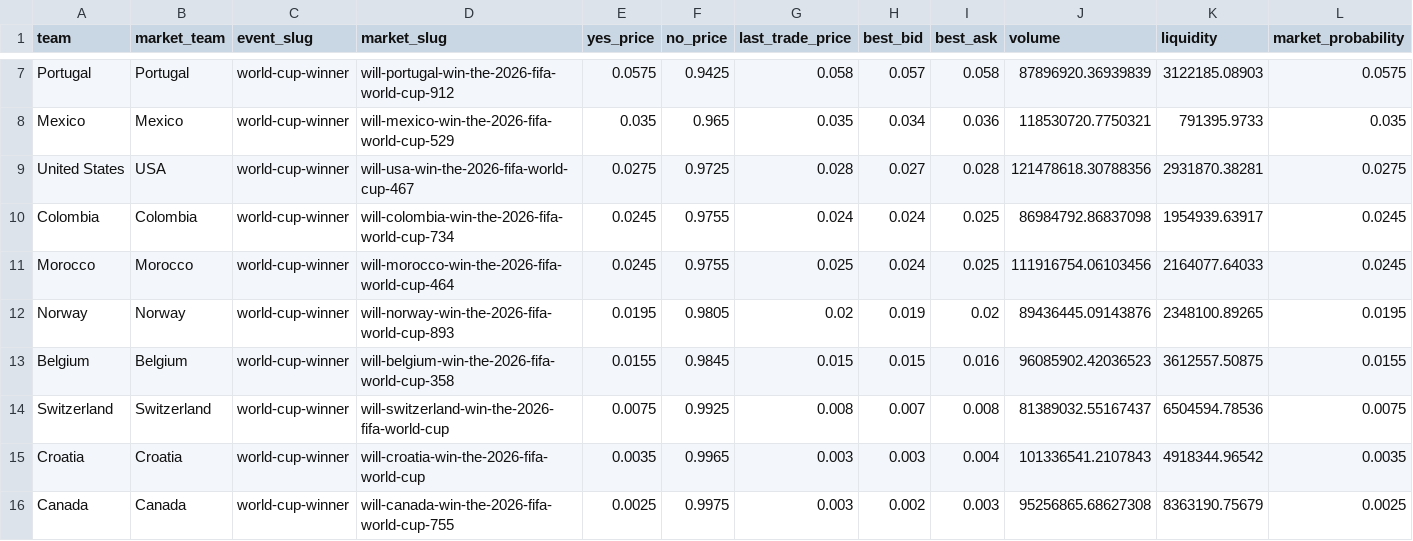
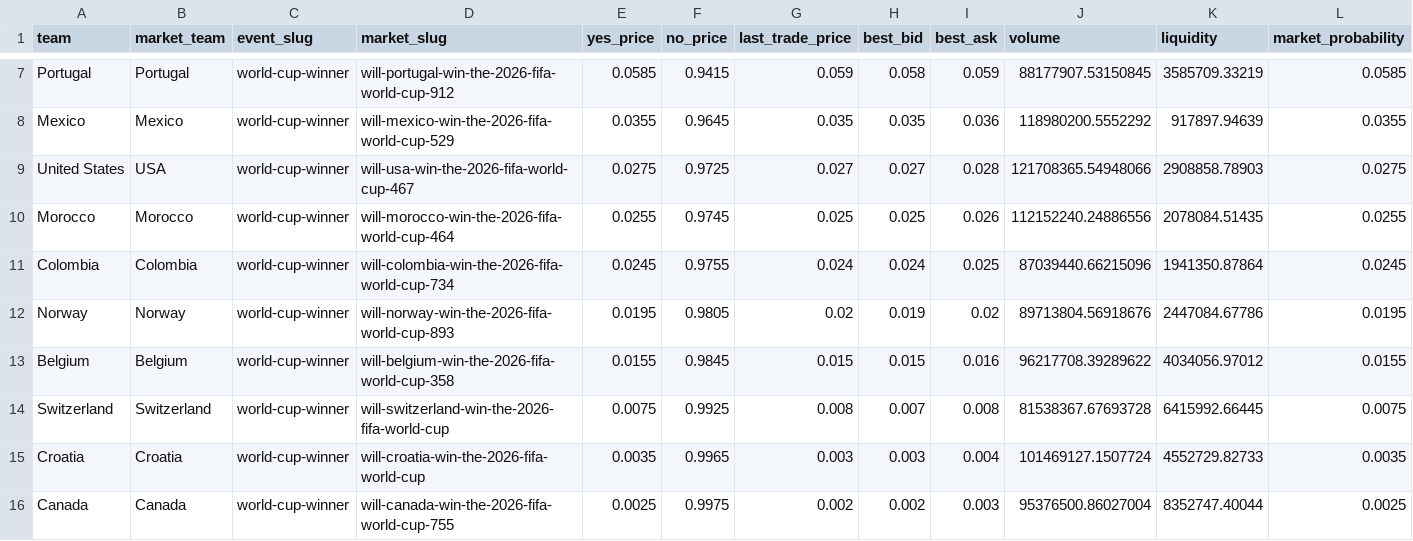
Before and after one commit to matteodethomasis-svg/wc2026-model, a CSV file: data/interim/polymarket_world_cup_winner.csv, drawn as a sheet; only a part is shown, gaps mark what is left out; removed rows and columns are numbered as before the commit, all else as after; the diff covers the shown part only; the diff names each change by its address in the sheet, - before the commit and + after, or states it on an @@ line.

```diff
--- a/data/interim/polymarket_world_cup_winner.csv
+++ b/data/interim/polymarket_world_cup_winner.csv
-E7 (yes_price): 0.0575
+E7 (yes_price): 0.0585
-F7 (no_price): 0.9425
+F7 (no_price): 0.9415
-G7 (last_trade_price): 0.058
+G7 (last_trade_price): 0.059
-H7 (best_bid): 0.057
+H7 (best_bid): 0.058
-I7 (best_ask): 0.058
+I7 (best_ask): 0.059
-J7 (volume): 87896920.36939839
+J7 (volume): 88177907.53150845
-K7 (liquidity): 3122185.08903
+K7 (liquidity): 3585709.33219
-L7 (market_probability): 0.0575
+L7 (market_probability): 0.0585
-E8 (yes_price): 0.035
+E8 (yes_price): 0.0355
-F8 (no_price): 0.965
+F8 (no_price): 0.9645
-H8 (best_bid): 0.034
+H8 (best_bid): 0.035
-J8 (volume): 118530720.7750321
+J8 (volume): 118980200.5552292
-K8 (liquidity): 791395.9733
+K8 (liquidity): 917897.94639
-L8 (market_probability): 0.035
+L8 (market_probability): 0.0355
-G9 (last_trade_price): 0.028
+G9 (last_trade_price): 0.027
-J9 (volume): 121478618.30788356
+J9 (volume): 121708365.54948066
-K9 (liquidity): 2931870.38281
+K9 (liquidity): 2908858.78903
+row 10: Morocco | Morocco | world-cup-winner | will-morocco-win-the-2026-fifa-world-cup-464 | 0.0255 | 0.9745 | 0.025 | 0.025 | 0.026 | 112152240.24886556 | 2078084.51435 | 0.0255
-J11 (volume): 86984792.86837098
+J11 (volume): 87039440.66215096
-K11 (liquidity): 1954939.63917
+K11 (liquidity): 1941350.87864
-row 11: Morocco | Morocco | world-cup-winner | will-morocco-win-the-2026-fifa-world-cup-464 | 0.0245 | 0.9755 | 0.025 | 0.024 | 0.025 | 111916754.06103456 | 2164077.64033 | 0.0245
-J12 (volume): 89436445.09143876
+J12 (volume): 89713804.56918676
-K12 (liquidity): 2348100.89265
+K12 (liquidity): 2447084.67786
-J13 (volume): 96085902.42036523
+J13 (volume): 96217708.39289622
-K13 (liquidity): 3612557.50875
+K13 (liquidity): 4034056.97012
-J14 (volume): 81389032.55167437
+J14 (volume): 81538367.67693728
-K14 (liquidity): 6504594.78536
+K14 (liquidity): 6415992.66445
-J15 (volume): 101336541.2107843
+J15 (volume): 101469127.1507724
-K15 (liquidity): 4918344.96542
+K15 (liquidity): 4552729.82733
-G16 (last_trade_price): 0.003
+G16 (last_trade_price): 0.002
-J16 (volume): 95256865.68627308
+J16 (volume): 95376500.86027004
-K16 (liquidity): 8363190.75679
+K16 (liquidity): 8352747.40044
```
Also changed, not shown: 2 added rows, 2 removed rows and 41 edited cells elsewhere in this file, reports/track_record_outright_ledger.csv, 3 other files.
